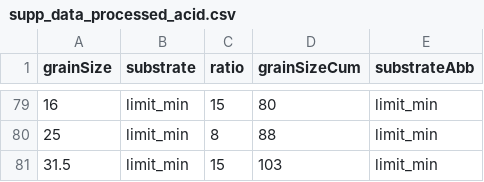
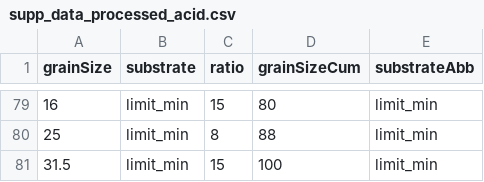
Before and after one commit to markus1bauer/2022_waste_bricks_trees, a CSV file: data/processed/supp_data_processed_acid.csv, drawn as a sheet; only a part is shown, gaps mark what is left out.

```diff
--- a/data/processed/supp_data_processed_acid.csv
+++ b/data/processed/supp_data_processed_acid.csv
@@ -80,2 +80,2 @@
 25,limit_min,8,88,limit_min
-31.5,limit_min,15,103,limit_min
+31.5,limit_min,15,100,limit_min
```
Also changed, not shown: 34 other files.
